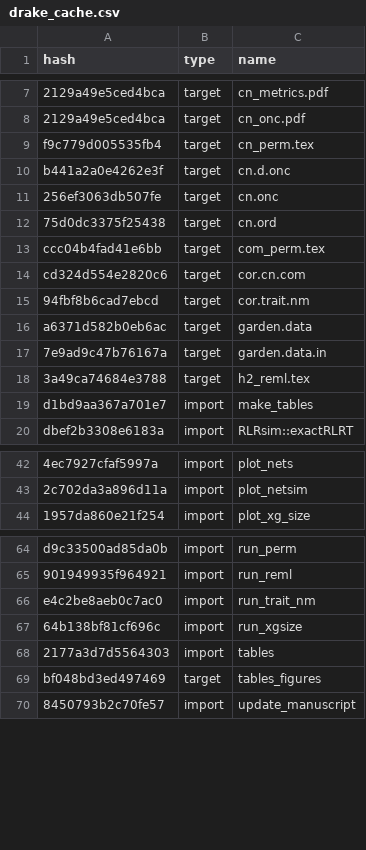
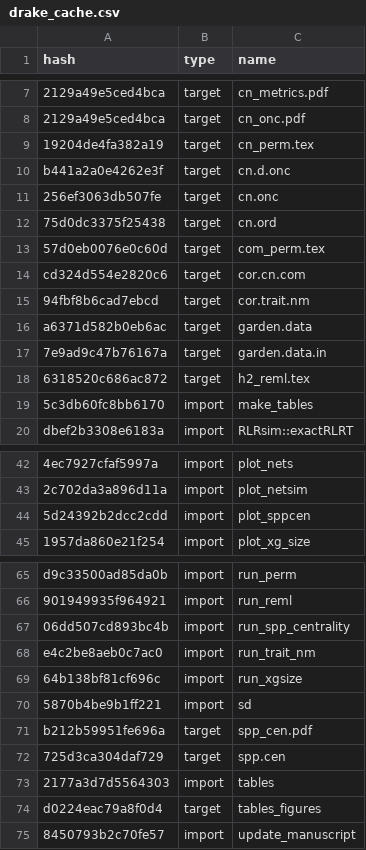
Before and after one commit to ECGen/comgen, a CSV file: drake_cache.csv, drawn as a sheet; only a part is shown, gaps mark what is left out; addresses are those after the commit; the diff covers the shown part only; the diff names each change by its address in the sheet, - before the commit and + after, or states it on an @@ line.

Commit message:
Edits to figures and tables and adds species centrality analyses

```diff
--- a/drake_cache.csv
+++ b/drake_cache.csv
-A9 (hash): f9c779d005535fb4
+A9 (hash): 19204de4fa382a19
-A13 (hash): ccc04b4fad41e6bb
+A13 (hash): 57d0eb0076e0c60d
-A18 (hash): 3a49ca74684e3788
+A18 (hash): 6318520c686ac872
-A19 (hash): d1bd9aa367a701e7
+A19 (hash): 5c3db60fc8bb6170
+row 44: 5d24392b2dcc2cdd | import | plot_sppcen
+row 67: 06dd507cd893bc4b | import | run_spp_centrality
+row 70: 5870b4be9b1ff221 | import | sd
+row 71: b212b59951fe696a | target | spp_cen.pdf
+row 72: 725d3ca304daf729 | target | spp.cen
-A74 (hash): bf048bd3ed497469
+A74 (hash): d0224eac79a8f0d4
```
Also changed, not shown: 1 edited cell elsewhere in this file, 8 other files.
